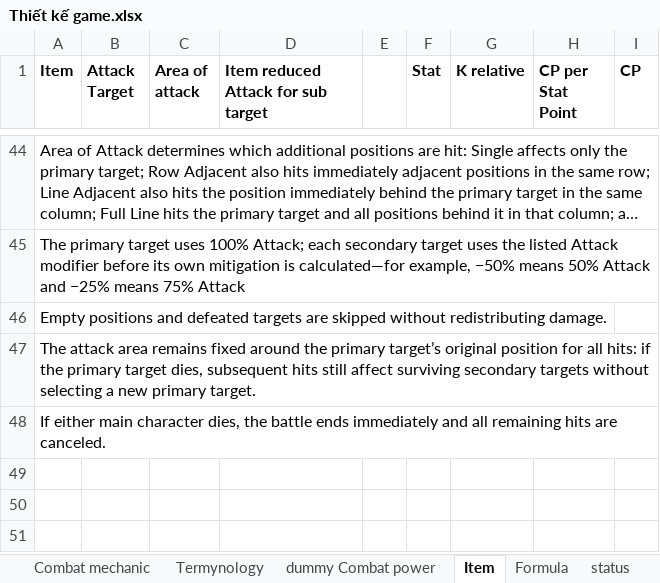
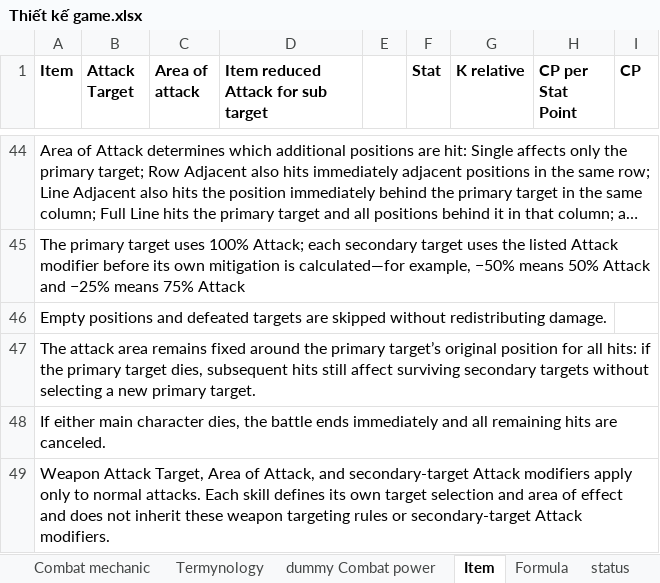
Before and after one commit to phamthach11-create/Avatar-war, an Excel workbook: data/excel/Thiết kế game.xlsx, sheet Item, drawn as a sheet; only a part is shown, gaps mark what is left out; long unchanged cells end in …; values as stored, in another font and other column widths than the file's, no borders; the diff names each change by its address in the sheet, - before the commit and + after, or states it on an @@ line.

Commit message:
Clarify skills use independent targeting and area rules

```diff
--- a/data/excel/Thiết kế game.xlsx (sheet Item)
+++ b/data/excel/Thiết kế game.xlsx (sheet Item)
+row 49: Weapon Attack Target, Area of Attack, and secondary-target Attack modifiers apply only to normal attacks. Each skill defines its own target selection and area of effect and does not inherit these weapon targeting rules or secondary-target Attack modifiers.
```
